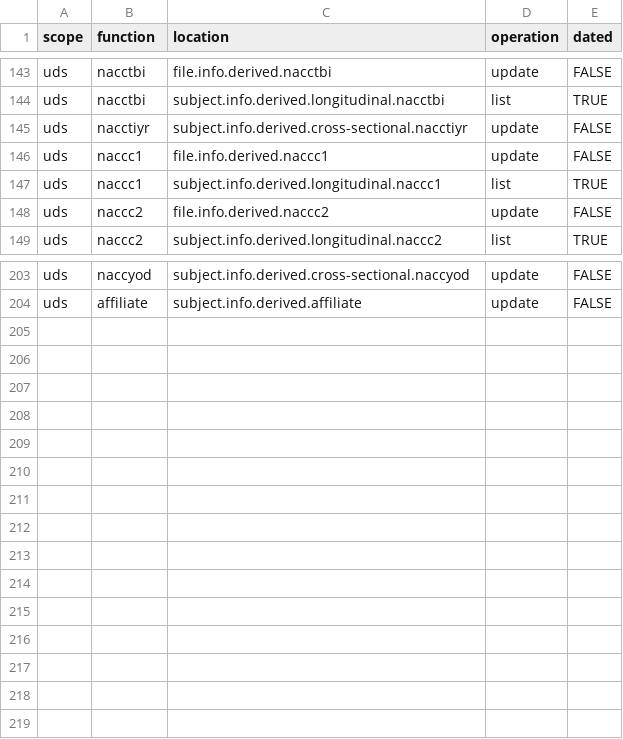
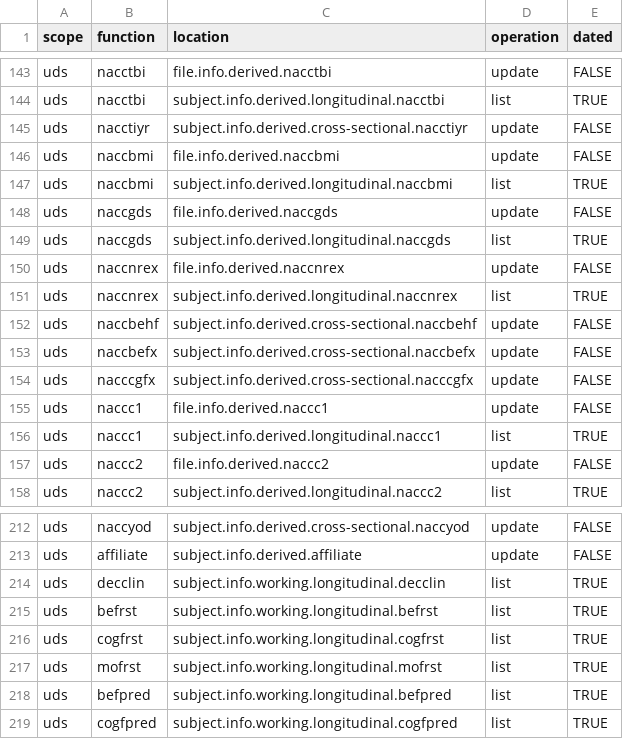
Before and after one commit to naccdata/nacc-attribute-deriver, a CSV file: nacc_attribute_deriver/config/curation_rules.csv, drawn as a sheet; only a part is shown, gaps mark what is left out.

Commit message:
UDS: BX Forms (#52)
* Add B1 (NACCBMI)

* Form B6, NACCGDS

* Form B8

* Add B9 vars, need to support insert-ordered lists

* Test list

* Rest of B9

* Refactor

* don't import T

* Need to refactor working variables location before continuing - should do in main working branch and then merge here

* Add some testing

* build

```diff
--- a/nacc_attribute_deriver/config/curation_rules.csv
+++ b/nacc_attribute_deriver/config/curation_rules.csv
@@ -145,2 +145,11 @@ uds,nacctbi,subject.info.derived.longitudinal.nacctbi,list,TRUE
 uds,nacctiyr,subject.info.derived.cross-sectional.nacctiyr,update,FALSE
+uds,naccbmi,file.info.derived.naccbmi,update,FALSE
+uds,naccbmi,subject.info.derived.longitudinal.naccbmi,list,TRUE
+uds,naccgds,file.info.derived.naccgds,update,FALSE
+uds,naccgds,subject.info.derived.longitudinal.naccgds,list,TRUE
+uds,naccnrex,file.info.derived.naccnrex,update,FALSE
+uds,naccnrex,subject.info.derived.longitudinal.naccnrex,list,TRUE
+uds,naccbehf,subject.info.derived.cross-sectional.naccbehf,update,FALSE
+uds,naccbefx,subject.info.derived.cross-sectional.naccbefx,update,FALSE
+uds,nacccgfx,subject.info.derived.cross-sectional.nacccgfx,update,FALSE
 uds,naccc1,file.info.derived.naccc1,update,FALSE
@@ -204 +213,7 @@ uds,naccyod,subject.info.derived.cross-sectional.naccyod,update,FALSE
 uds,affiliate,subject.info.derived.affiliate,update,FALSE
+uds,decclin,subject.info.working.longitudinal.decclin,list,TRUE
+uds,befrst,subject.info.working.longitudinal.befrst,list,TRUE
+uds,cogfrst,subject.info.working.longitudinal.cogfrst,list,TRUE
+uds,mofrst,subject.info.working.longitudinal.mofrst,list,TRUE
+uds,befpred,subject.info.working.longitudinal.befpred,list,TRUE
+uds,cogfpred,subject.info.working.longitudinal.cogfpred,list,TRUE
```
Also changed, not shown: 10 other files.
